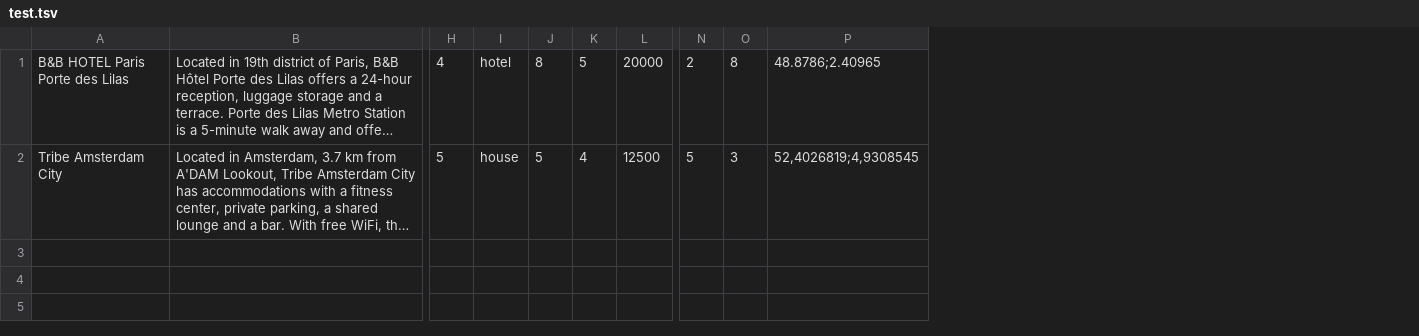
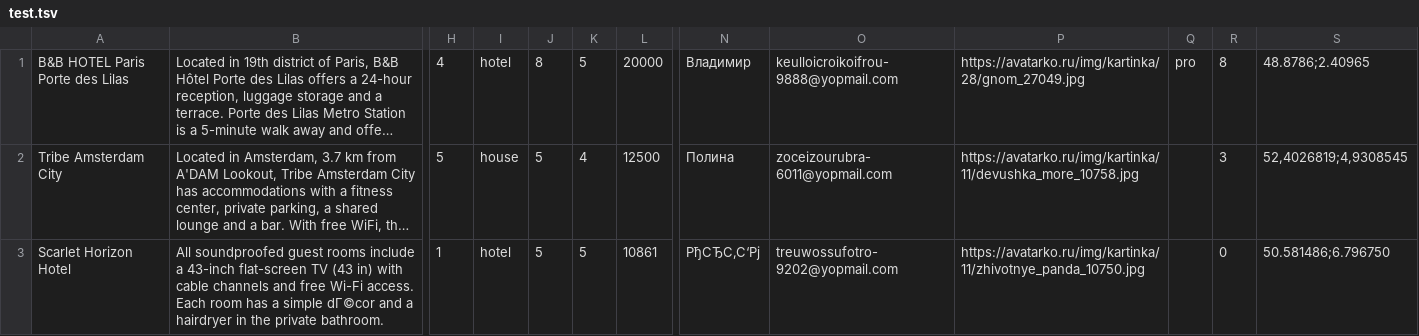
Before and after one commit to htmlacademy-nodejs-api/1542653-six-cities-simple-4, a TSV file: mocks/test.tsv, drawn as a sheet; only a part is shown, gaps mark what is left out; long unchanged cells end in …; removed rows and columns are numbered as before the commit, all else as after; rows hold the shown columns only; the diff names each change by its address in the sheet, - before the commit and + after, or states it on an @@ line.

```diff
--- a/mocks/test.tsv
+++ b/mocks/test.tsv
-column N, rows 1-2: 2 | 5
+column N, rows 1-2: Владимир | Полина
+column O, rows 1-2: keulloicroikoifrou-9888@yopmail.com | zoceizourubra-6011@yopmail.com
+column P, rows 1-2: https://avatarko.ru/img/kartinka/28/gnom_27049.jpg | https://avatarko.ru/img/kartinka/11/devushka_more_10758.jpg
+column Q, row 1: pro
+row 3: Scarlet Horizon Hotel | All soundproofed guest rooms include a 43-inch flat-screen TV (43 in) with cable channels and free Wi-Fi access. Each room has a simple dГ©cor and a hairdryer in the private bathroom. | 1 | hotel | 5 | 5 | 10861 | РђСЂС‚С‘Рј | treuwossufotro-9202@yopmail.com | https://avatarko.ru/img/kartinka/11/zhivotnye_panda_10750.jpg |  | 0 | 50.581486;6.796750
```
Also changed, not shown: 40 other files.
